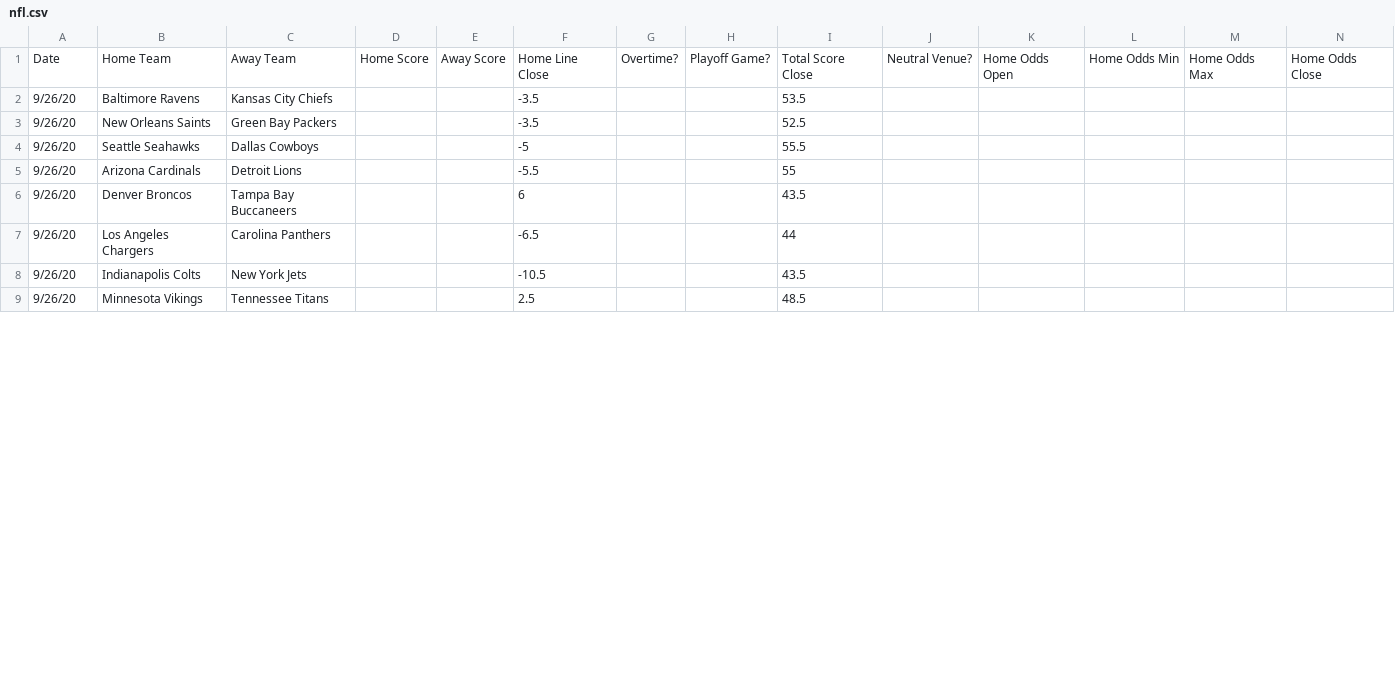
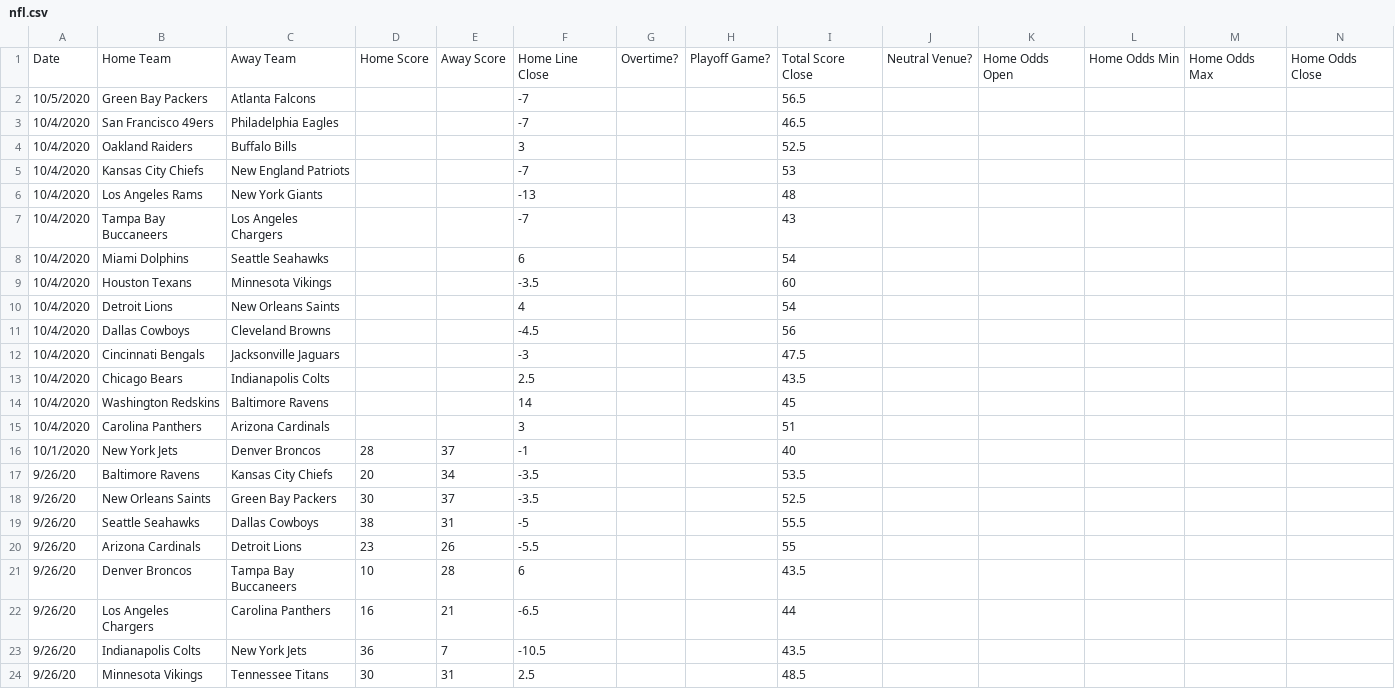
Before and after one commit to JoshKimmelman/Minesweeper, a CSV file: nfl.csv, drawn as a sheet; only a part is shown; addresses are those after the commit; rows hold the shown columns only; the diff covers the shown part only; the diff names each change by its address in the sheet, - before the commit and + after, or states it on an @@ line.

```diff
--- a/nfl.csv
+++ b/nfl.csv
+row 2: 10/5/2020 | Green Bay Packers | Atlanta Falcons |  |  | -7 |  |  | 56.5
+row 3: 10/4/2020 | San Francisco 49ers | Philadelphia Eagles |  |  | -7 |  |  | 46.5
+row 4: 10/4/2020 | Oakland Raiders | Buffalo Bills |  |  | 3 |  |  | 52.5
+row 5: 10/4/2020 | Kansas City Chiefs | New England Patriots |  |  | -7 |  |  | 53
+row 6: 10/4/2020 | Los Angeles Rams | New York Giants |  |  | -13 |  |  | 48
+row 7: 10/4/2020 | Tampa Bay Buccaneers | Los Angeles Chargers |  |  | -7 |  |  | 43
+row 8: 10/4/2020 | Miami Dolphins | Seattle Seahawks |  |  | 6 |  |  | 54
+row 9: 10/4/2020 | Houston Texans | Minnesota Vikings |  |  | -3.5 |  |  | 60
+row 10: 10/4/2020 | Detroit Lions | New Orleans Saints |  |  | 4 |  |  | 54
+row 11: 10/4/2020 | Dallas Cowboys | Cleveland Browns |  |  | -4.5 |  |  | 56
+row 12: 10/4/2020 | Cincinnati Bengals | Jacksonville Jaguars |  |  | -3 |  |  | 47.5
+row 13: 10/4/2020 | Chicago Bears | Indianapolis Colts |  |  | 2.5 |  |  | 43.5
+row 14: 10/4/2020 | Washington Redskins | Baltimore Ravens |  |  | 14 |  |  | 45
+row 15: 10/4/2020 | Carolina Panthers | Arizona Cardinals |  |  | 3 |  |  | 51
+row 16: 10/1/2020 | New York Jets | Denver Broncos | 28 | 37 | -1 |  |  | 40
-D17: (empty)
+D17: 20
-E17: (empty)
+E17: 34
-D18: (empty)
+D18: 30
-E18: (empty)
+E18: 37
-D19: (empty)
+D19: 38
-E19: (empty)
+E19: 31
-D20: (empty)
+D20: 23
-E20: (empty)
+E20: 26
-D21: (empty)
+D21: 10
-E21: (empty)
+E21: 28
-D22: (empty)
+D22: 16
-E22: (empty)
+E22: 21
-D23: (empty)
+D23: 36
-E23: (empty)
+E23: 7
-D24: (empty)
+D24: 30
-E24: (empty)
+E24: 31
```
Also changed, not shown: 16 edited cells elsewhere in this file, 1 other file.
